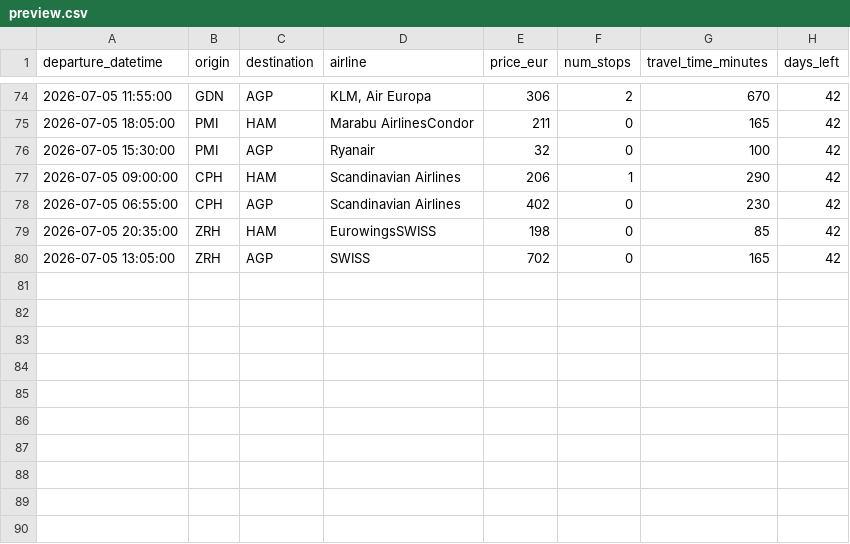
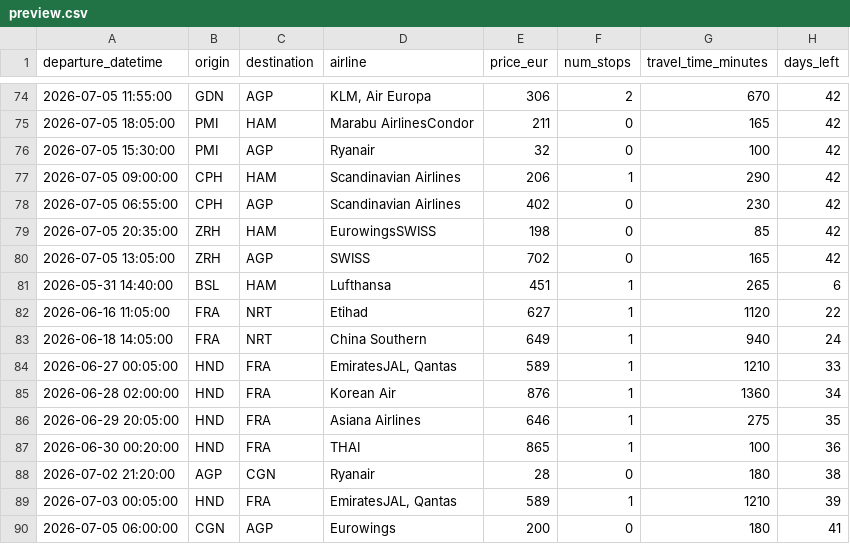
Before and after one commit to pilaarfdeez/Seguidor_vuelos, a CSV file: data/results/raw/preview.csv, drawn as a sheet; only a part is shown, gaps mark what is left out; the diff names each change by its address in the sheet, - before the commit and + after, or states it on an @@ line.

```diff
--- a/data/results/raw/preview.csv
+++ b/data/results/raw/preview.csv
+row 81: 2026-05-31 14:40:00 | BSL | HAM | Lufthansa | 451 | 1 | 265 | 6
+row 82: 2026-06-16 11:05:00 | FRA | NRT | Etihad | 627 | 1 | 1120 | 22
+row 83: 2026-06-18 14:05:00 | FRA | NRT | China Southern | 649 | 1 | 940 | 24
+row 84: 2026-06-27 00:05:00 | HND | FRA | EmiratesJAL, Qantas | 589 | 1 | 1210 | 33
+row 85: 2026-06-28 02:00:00 | HND | FRA | Korean Air | 876 | 1 | 1360 | 34
+row 86: 2026-06-29 20:05:00 | HND | FRA | Asiana Airlines | 646 | 1 | 275 | 35
+row 87: 2026-06-30 00:20:00 | HND | FRA | THAI | 865 | 1 | 100 | 36
+row 88: 2026-07-02 21:20:00 | AGP | CGN | Ryanair | 28 | 0 | 180 | 38
+row 89: 2026-07-03 00:05:00 | HND | FRA | EmiratesJAL, Qantas | 589 | 1 | 1210 | 39
+row 90: 2026-07-05 06:00:00 | CGN | AGP | Eurowings | 200 | 0 | 180 | 41
```
Also changed, not shown: 2 other files.
